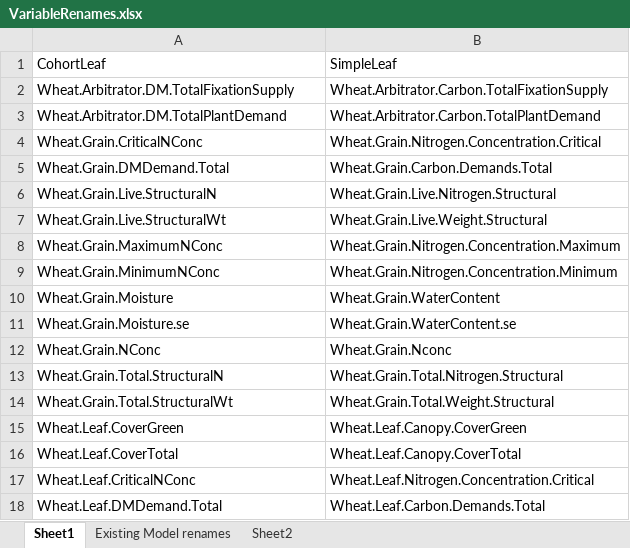
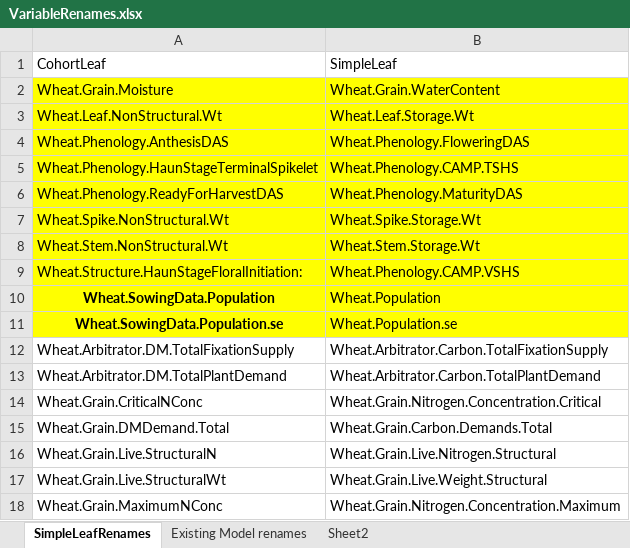
Before and after one commit to HamishBrownPFR/ApsimX, an Excel workbook: Prototypes/WheatSimpleLeaf/SimpleLeafImplementation/VariableRenames.xlsx, sheet SimpleLeafRenames, drawn as a sheet; only a part is shown; the shorter side is filled out with more unchanged rows; values as stored, in another font and other column widths than the file's, no borders; the diff names each change by its address in the sheet, - before the commit and + after, or states it on an @@ line.

```diff
--- a/Prototypes/WheatSimpleLeaf/SimpleLeafImplementation/VariableRenames.xlsx (sheet SimpleLeafRenames)
+++ b/Prototypes/WheatSimpleLeaf/SimpleLeafImplementation/VariableRenames.xlsx (sheet SimpleLeafRenames)
-sheet tab: Sheet1
+sheet tab: SimpleLeafRenames
+row 2: Wheat.Grain.Moisture | Wheat.Grain.WaterContent
+row 3: Wheat.Leaf.NonStructural.Wt | Wheat.Leaf.Storage.Wt
+row 4: Wheat.Phenology.AnthesisDAS | Wheat.Phenology.FloweringDAS
+row 5: Wheat.Phenology.HaunStageTerminalSpikelet | Wheat.Phenology.CAMP.TSHS
+row 6: Wheat.Phenology.ReadyForHarvestDAS | Wheat.Phenology.MaturityDAS
+row 7: Wheat.Spike.NonStructural.Wt | Wheat.Spike.Storage.Wt
+row 8: Wheat.Stem.NonStructural.Wt | Wheat.Stem.Storage.Wt
+row 9: Wheat.Structure.HaunStageFloralInitiation: | Wheat.Phenology.CAMP.VSHS
+row 10: Wheat.SowingData.Population | Wheat.Population
+row 11: Wheat.SowingData.Population.se | Wheat.Population.se
```
Also changed, not shown: 4 other files.
